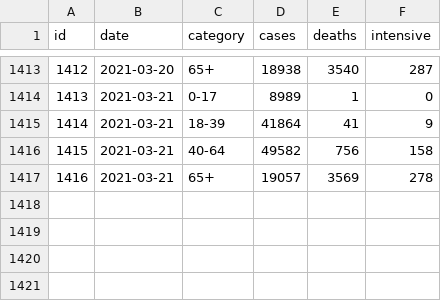
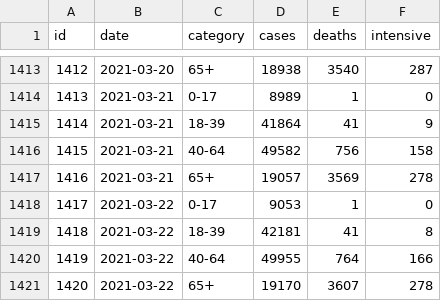
Before and after one commit to akritiko/covid19gr, a CSV file: data/csv/demography_men_details.csv, drawn as a sheet; only a part is shown, gaps mark what is left out.

```diff
--- a/data/csv/demography_men_details.csv
+++ b/data/csv/demography_men_details.csv
@@ -1417 +1417,5 @@ id,date,category,cases,deaths,intensive
 1416,2021-03-21,65+,19057,3569,278
+1417,2021-03-22,0-17,9053,1,0
+1418,2021-03-22,18-39,42181,41,8
+1419,2021-03-22,40-64,49955,764,166
+1420,2021-03-22,65+,19170,3607,278
```
Also changed, not shown: data/csv/2020_GR_Region_Mobility_Report.csv, data/csv/demography_total_details.csv, 35 other files.
